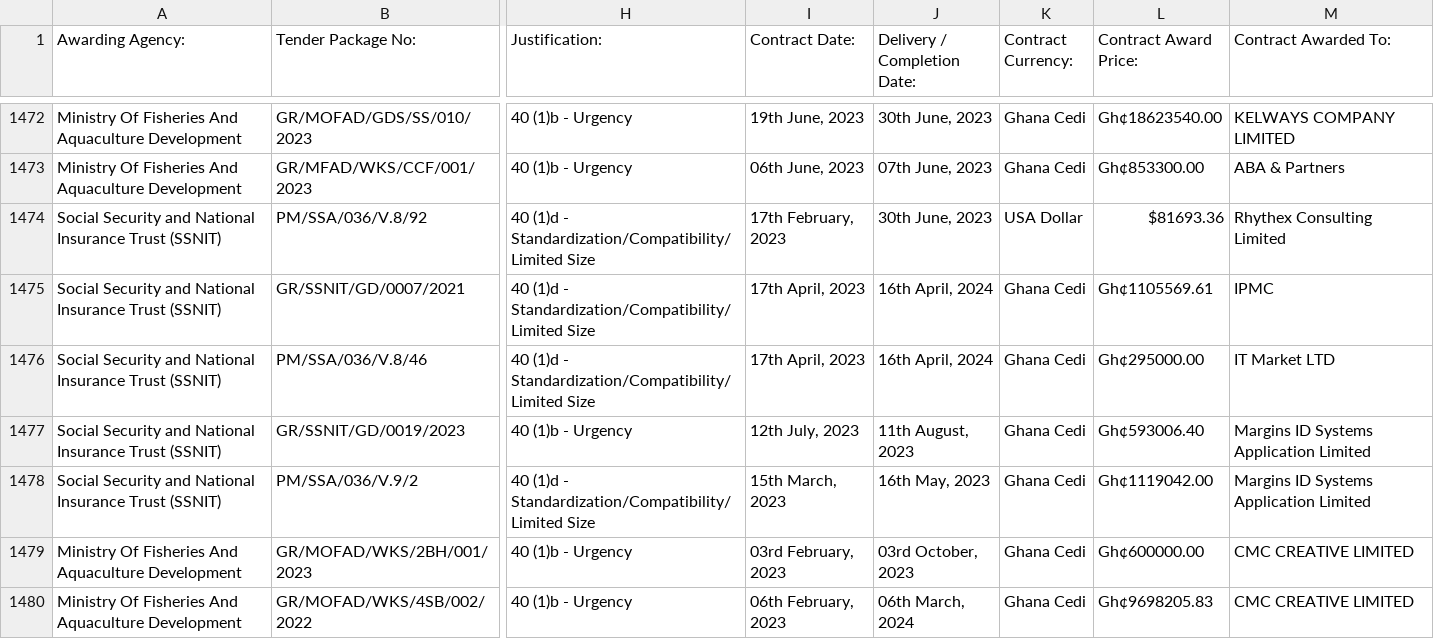
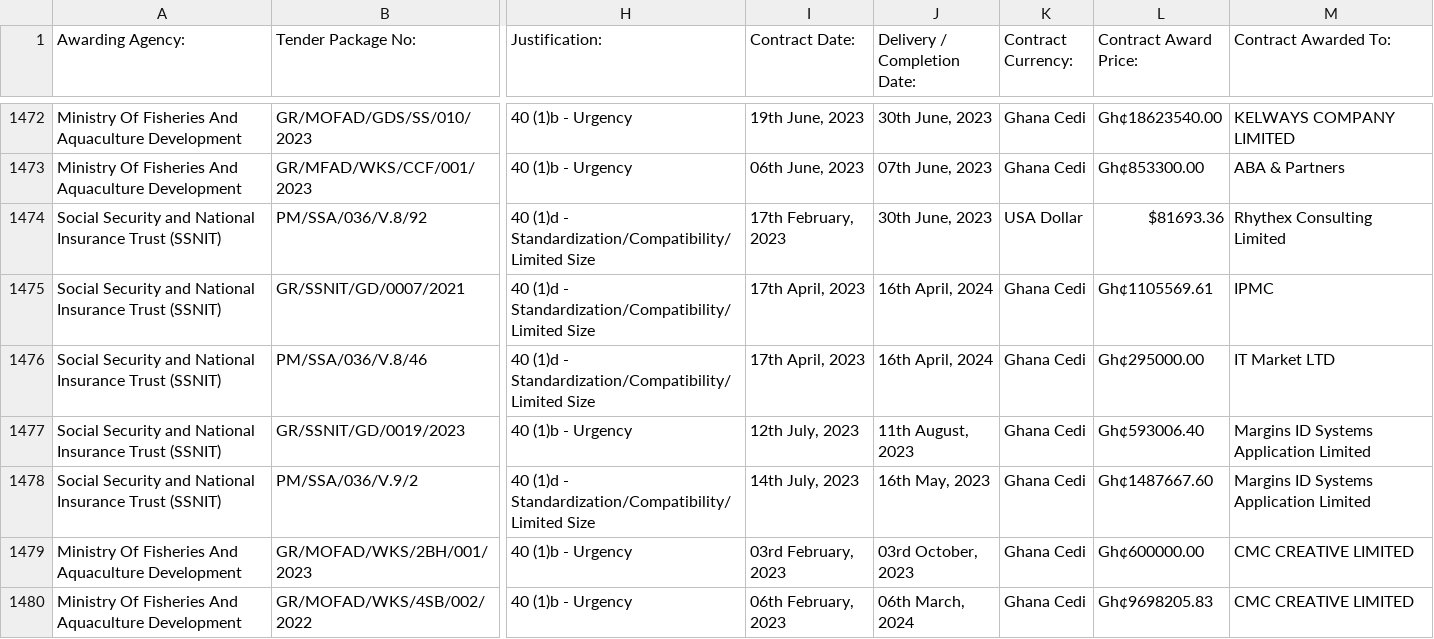
Before and after one commit to retornam/gh-ppa-scrape, a CSV file: csv/tenders-ppa-single-sourced.csv, drawn as a sheet; only a part is shown, gaps mark what is left out; the diff names each change by its address in the sheet, - before the commit and + after, or states it on an @@ line.

Commit message:
tender update 2023-11-01

```diff
--- a/csv/tenders-ppa-single-sourced.csv
+++ b/csv/tenders-ppa-single-sourced.csv
-I1478 (Contract Date:): 15th March, 2023
+I1478 (Contract Date:): 14th July, 2023
-L1478 (Contract Award Price:): Gh¢1119042.00
+L1478 (Contract Award Price:): Gh¢1487667.60
```
Also changed, not shown: 2 other files.
